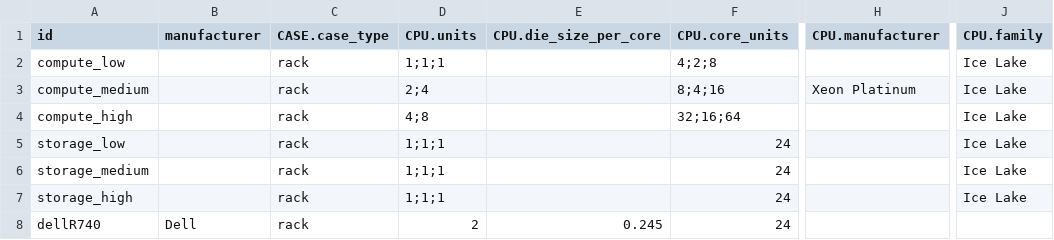
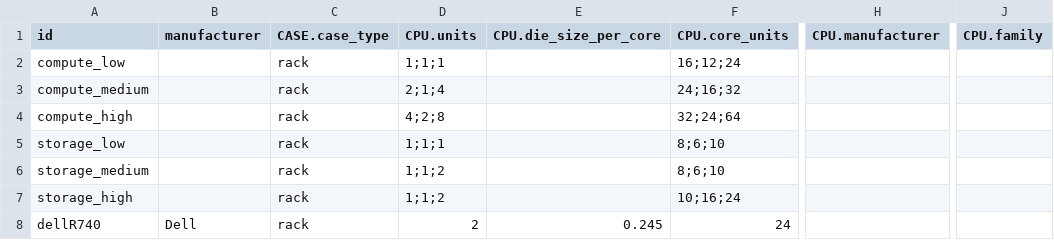
Before and after one commit to Boavizta/boaviztapi, a CSV file: boaviztapi/data/archetypes/server.csv, drawn as a sheet; only a part is shown, gaps mark what is left out; the diff names each change by its address in the sheet, - before the commit and + after, or states it on an @@ line.

```diff
--- a/boaviztapi/data/archetypes/server.csv
+++ b/boaviztapi/data/archetypes/server.csv
-F2 (CPU.core_units): 4;2;8
+F2 (CPU.core_units): 16;12;24
-J2:J7 (CPU.family): Ice Lake
+J2:J7 (CPU.family): (empty)
-D3 (CPU.units): 2;4
+D3 (CPU.units): 2;1;4
-F3 (CPU.core_units): 8;4;16
+F3 (CPU.core_units): 24;16;32
-H3 (CPU.manufacturer): Xeon Platinum
+H3 (CPU.manufacturer): (empty)
-D4 (CPU.units): 4;8
+D4 (CPU.units): 4;2;8
-F4 (CPU.core_units): 32;16;64
+F4 (CPU.core_units): 32;24;64
-F5:F6 (CPU.core_units): 24
+F5:F6 (CPU.core_units): 8;6;10
-D6:D7 (CPU.units): 1;1;1
+D6:D7 (CPU.units): 1;1;2
-F7 (CPU.core_units): 24
+F7 (CPU.core_units): 10;16;24
```
Also changed, not shown: boaviztapi/data/crowdsourcing/cpu_index.csv.
